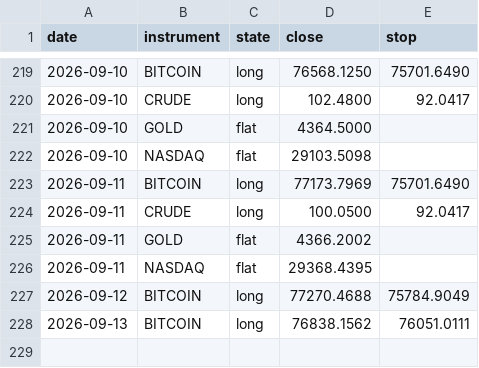
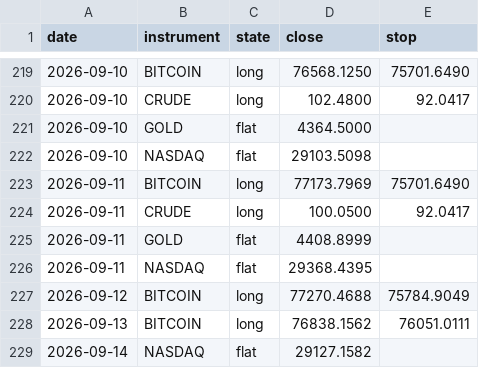
Before and after one commit to ChenGamingIL/falxi-trend-terminal, a CSV file: forward_log.csv, drawn as a sheet; only a part is shown, gaps mark what is left out.

Commit message:
journal: daily state

```diff
--- a/forward_log.csv
+++ b/forward_log.csv
@@ -224,3 +224,3 @@ date,instrument,state,close,stop
 2026-09-11,CRUDE,long,100.0500,92.0417
-2026-09-11,GOLD,flat,4366.2002,
+2026-09-11,GOLD,flat,4408.8999,
 2026-09-11,NASDAQ,flat,29368.4395,
@@ -228 +228,2 @@ date,instrument,state,close,stop
 2026-09-13,BITCOIN,long,76838.1562,76051.0111
+2026-09-14,NASDAQ,flat,29127.1582,
```
